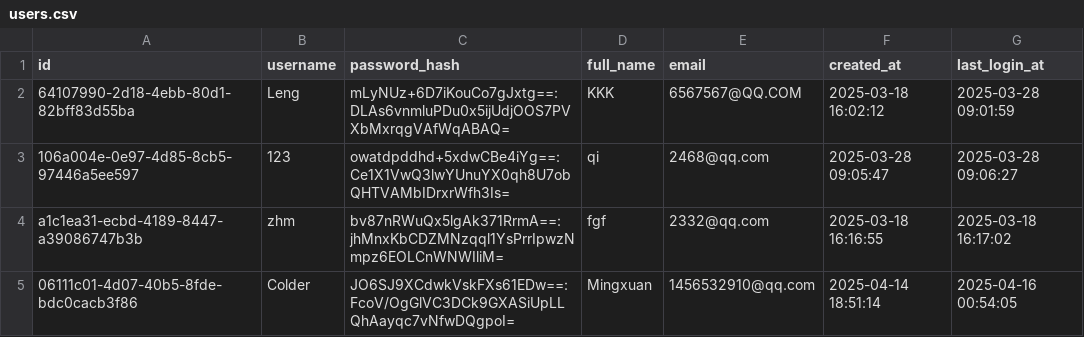
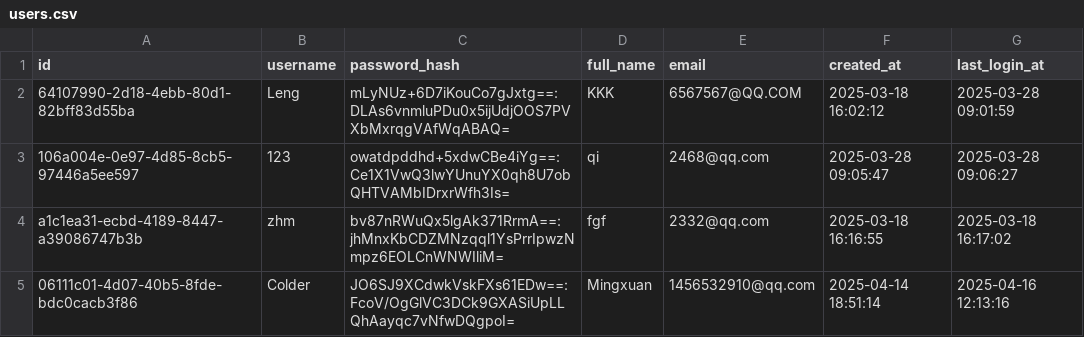
Before and after one commit to qcodingxg/soft_ware-engineering, a CSV file: Software_Group76-Remaining part/FinanceApp/data/users.csv, drawn as a sheet.

```diff
--- a/Software_Group76-Remaining part/FinanceApp/data/users.csv
+++ b/Software_Group76-Remaining part/FinanceApp/data/users.csv
@@ -4,2 +4,2 @@ id,username,password_hash,full_name,email,created_at,last_login_at
 a1c1ea31-ecbd-4189-8447-a39086747b3b,zhm,bv87nRWuQx5lgAk371RrmA==:jhMnxKbCDZMNzqql1YsPrrIpwzNmpz6EOLCnWNWIliM=,fgf,2332@qq.com,2025-03-18 16:16:55,2025-03-18 16:17:02
-06111c01-4d07-40b5-8fde-bdc0cacb3f86,Colder,JO6SJ9XCdwkVskFXs61EDw==:FcoV/OgGlVC3DCk9GXASiUpLLQhAayqc7vNfwDQgpoI=,Mingxuan,1456532910@qq.com,2025-04-14 18:51:14,2025-04-16 00:54:05
+06111c01-4d07-40b5-8fde-bdc0cacb3f86,Colder,JO6SJ9XCdwkVskFXs61EDw==:FcoV/OgGlVC3DCk9GXASiUpLLQhAayqc7vNfwDQgpoI=,Mingxuan,1456532910@qq.com,2025-04-14 18:51:14,2025-04-16 12:13:16
```
Also changed, not shown: 3 other files.
